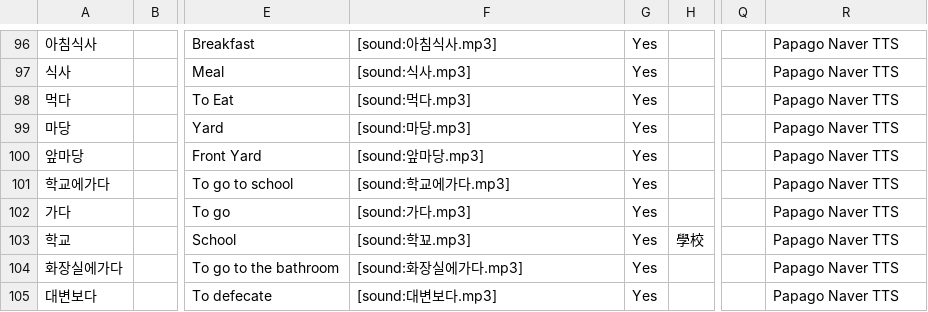
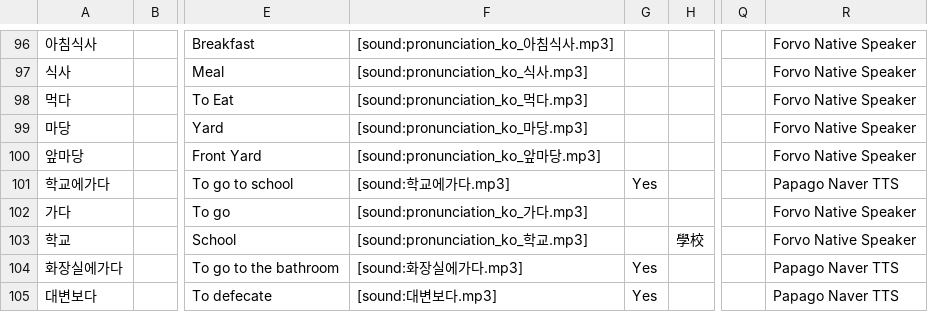
Before and after one commit to FrozenDragoon/KoreanClassAnkiDeck, a CSV file: input.csv, drawn as a sheet; only a part is shown, gaps mark what is left out; the diff covers the shown part only; the diff names each change by its address in the sheet, - before the commit and + after, or states it on an @@ line.

Commit message:
Add Forvo audio to Section 2 Week 3 vocab

```diff
--- a/input.csv
+++ b/input.csv
-F96: [sound:아침식사.mp3]
+F96: [sound:pronunciation_ko_아침식사.mp3]
-G96:G100: Yes
+G96:G100: (empty)
-R96:R100: Papago Naver TTS
+R96:R100: Forvo Native Speaker
-F97: [sound:식사.mp3]
+F97: [sound:pronunciation_ko_식사.mp3]
-F98: [sound:먹다.mp3]
+F98: [sound:pronunciation_ko_먹다.mp3]
-F99: [sound:마당.mp3]
+F99: [sound:pronunciation_ko_마당.mp3]
-F100: [sound:앞마당.mp3]
+F100: [sound:pronunciation_ko_앞마당.mp3]
-F102: [sound:가다.mp3]
+F102: [sound:pronunciation_ko_가다.mp3]
-G102:G103: Yes
+G102:G103: (empty)
-R102:R103: Papago Naver TTS
+R102:R103: Forvo Native Speaker
-F103: [sound:학꾜.mp3]
+F103: [sound:pronunciation_ko_학교.mp3]
```
Also changed, not shown: 1 added row, 1 removed row and 122 edited cells elsewhere in this file, 52 other files.
